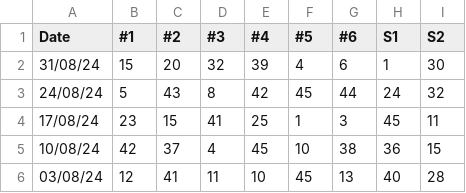
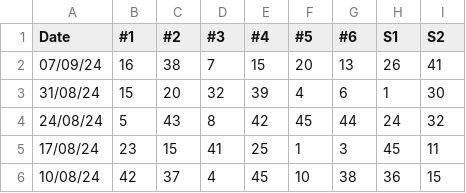
Before and after one commit to gusyama/agent-lottery-picker, a CSV file: SaturdayLottoResults.csv, drawn as a sheet; only a part is shown; the shorter side is filled out with more unchanged rows; the diff names each change by its address in the sheet, - before the commit and + after, or states it on an @@ line.

```diff
--- a/SaturdayLottoResults.csv
+++ b/SaturdayLottoResults.csv
+row 2: 07/09/24 | 16 | 38 | 7 | 15 | 20 | 13 | 26 | 41
```
Also changed, not shown: 2 other files.
